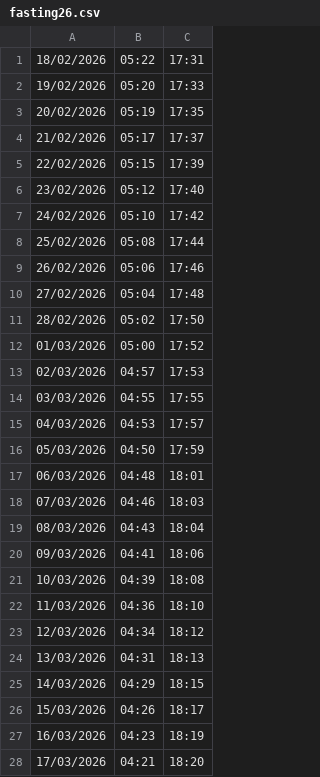
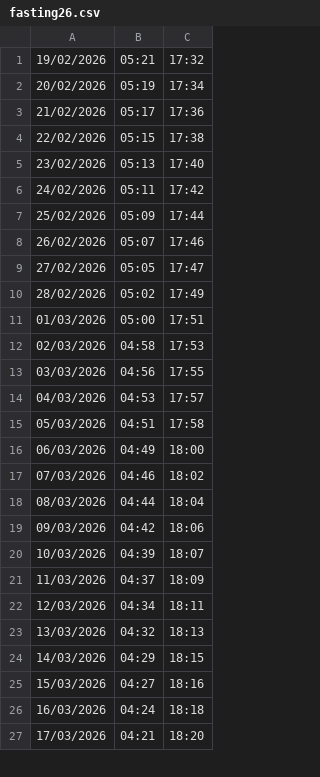
Before and after one commit to yurtemre7/yurtemre_deno, a CSV file: static/fasting26.csv, drawn as a sheet; only a part is shown; the diff covers the shown part only.

Commit message:
fix: update fasting dates for Ramadan and adjust related CSV entries

```diff
--- a/static/fasting26.csv
+++ b/static/fasting26.csv
@@ -1,28 +1,27 @@
-18/02/2026,05:22,17:31
-19/02/2026,05:20,17:33
-20/02/2026,05:19,17:35
-21/02/2026,05:17,17:37
-22/02/2026,05:15,17:39
-23/02/2026,05:12,17:40
-24/02/2026,05:10,17:42
-25/02/2026,05:08,17:44
-26/02/2026,05:06,17:46
-27/02/2026,05:04,17:48
-28/02/2026,05:02,17:50
-01/03/2026,05:00,17:52
-02/03/2026,04:57,17:53
-03/03/2026,04:55,17:55
+19/02/2026,05:21,17:32
+20/02/2026,05:19,17:34
+21/02/2026,05:17,17:36
+22/02/2026,05:15,17:38
+23/02/2026,05:13,17:40
+24/02/2026,05:11,17:42
+25/02/2026,05:09,17:44
+26/02/2026,05:07,17:46
+27/02/2026,05:05,17:47
+28/02/2026,05:02,17:49
+01/03/2026,05:00,17:51
+02/03/2026,04:58,17:53
+03/03/2026,04:56,17:55
 04/03/2026,04:53,17:57
-05/03/2026,04:50,17:59
-06/03/2026,04:48,18:01
-07/03/2026,04:46,18:03
-08/03/2026,04:43,18:04
-09/03/2026,04:41,18:06
-10/03/2026,04:39,18:08
-11/03/2026,04:36,18:10
-12/03/2026,04:34,18:12
-13/03/2026,04:31,18:13
+05/03/2026,04:51,17:58
+06/03/2026,04:49,18:00
+07/03/2026,04:46,18:02
+08/03/2026,04:44,18:04
+09/03/2026,04:42,18:06
+10/03/2026,04:39,18:07
+11/03/2026,04:37,18:09
+12/03/2026,04:34,18:11
+13/03/2026,04:32,18:13
 14/03/2026,04:29,18:15
-15/03/2026,04:26,18:17
-16/03/2026,04:23,18:19
+15/03/2026,04:27,18:16
+16/03/2026,04:24,18:18
 17/03/2026,04:21,18:20
```
Also changed, not shown: 2 edited cells elsewhere in this file, 2 other files.
